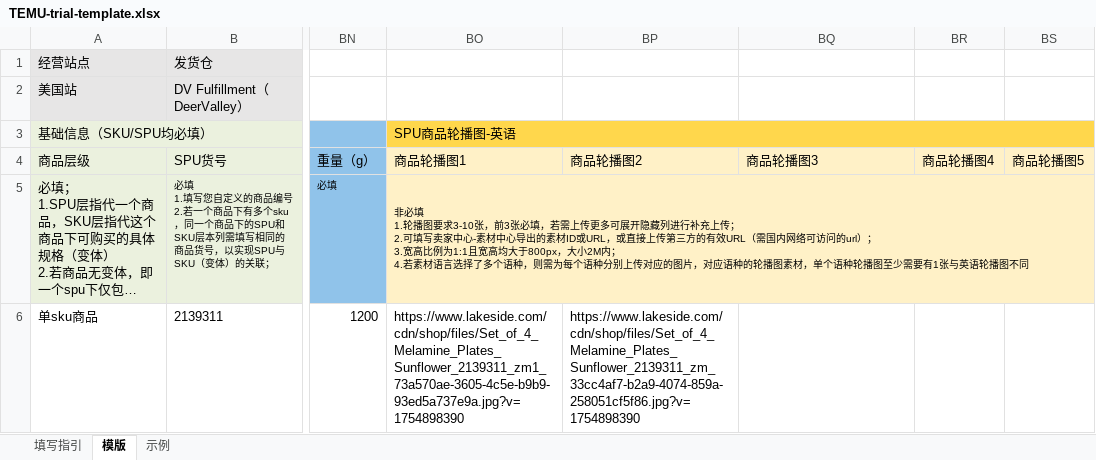
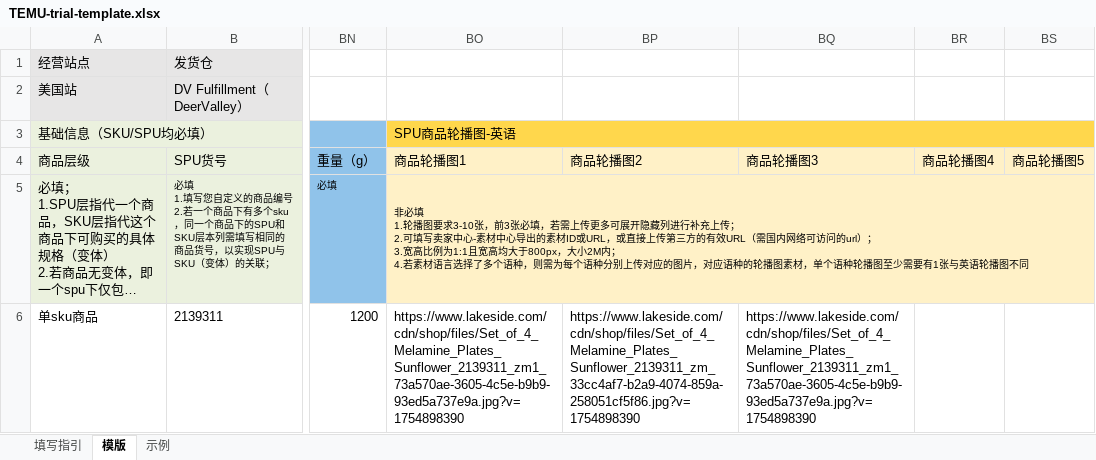
Before and after one commit to chen139377-cloud/AMZ, an Excel workbook: temu-trial/TEMU-trial-template.xlsx, sheet 模版, drawn as a sheet; only a part is shown, gaps mark what is left out; long unchanged cells end in …; values as stored, in another font and other column widths than the file's, no borders; conditional formats not drawn; the diff names each change by its address in the sheet, - before the commit and + after, or states it on an @@ line.

```diff
--- a/temu-trial/TEMU-trial-template.xlsx (sheet 模版)
+++ b/temu-trial/TEMU-trial-template.xlsx (sheet 模版)
-BQ6 (商品轮播图3): (empty)
+BQ6 (商品轮播图3): https://www.lakeside.com/cdn/shop/files/Set_of_4_Melamine_Plates_Sunflower_2139311_zm1_73a570ae-3605-4c5e-b9b9-93ed5a737e9a.jpg?v=1754898390
```
Also changed, not shown: temu-trial/SKU-image-report.xlsx.
